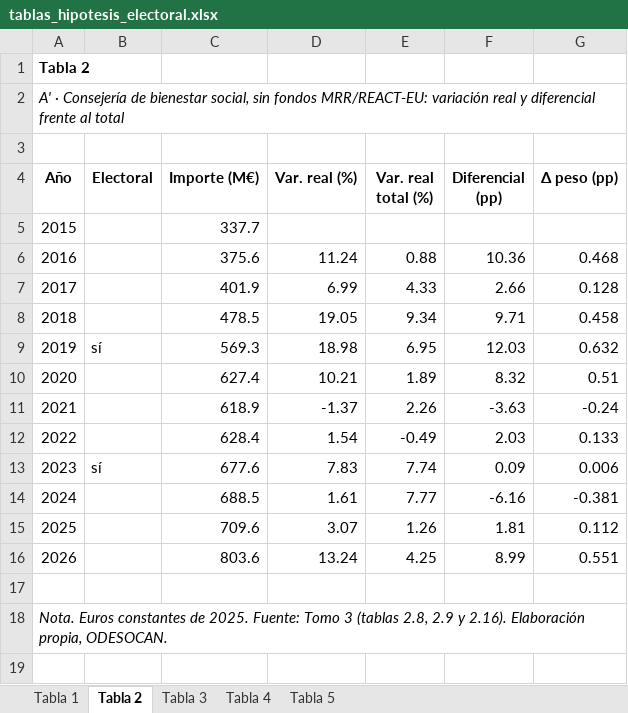
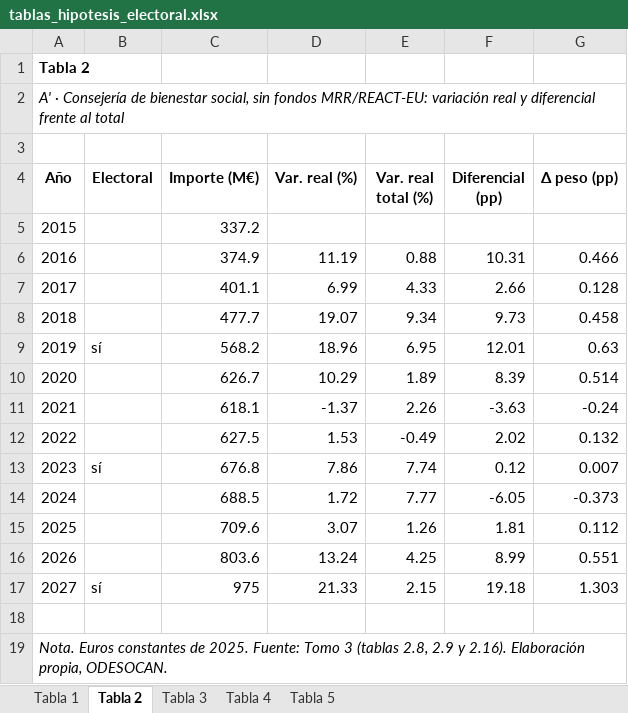
Before and after one commit to Cristianodesocan/pipeline-presupuestos-2027, an Excel workbook: 4_analisis/salidas/hipotesis_electoral/tablas_hipotesis_electoral.xlsx, sheet Tabla 2, drawn as a sheet; values as stored, in another font and other column widths than the file's, no borders; removed rows and columns are numbered as before the commit, all else as after; the diff names each change by its address in the sheet, - before the commit and + after, or states it on an @@ line.

```diff
--- a/4_analisis/salidas/hipotesis_electoral/tablas_hipotesis_electoral.xlsx (sheet Tabla 2)
+++ b/4_analisis/salidas/hipotesis_electoral/tablas_hipotesis_electoral.xlsx (sheet Tabla 2)
-C5 (Importe (M€)): 337.7
+C5 (Importe (M€)): 337.2
-row 6: 2016 |  | 375.6 | 11.24 | 0.88 | 10.36 | 0.468
+row 6: 2016 |  | 374.9 | 11.19 | 0.88 | 10.31 | 0.466
-C7 (Importe (M€)): 401.9
+C7 (Importe (M€)): 401.1
-row 8: 2018 |  | 478.5 | 19.05 | 9.34 | 9.71 | 0.458
-row 9: 2019 | sí | 569.3 | 18.98 | 6.95 | 12.03 | 0.632
-row 10: 2020 |  | 627.4 | 10.21 | 1.89 | 8.32 | 0.51
+row 8: 2018 |  | 477.7 | 19.07 | 9.34 | 9.73 | 0.458
+row 9: 2019 | sí | 568.2 | 18.96 | 6.95 | 12.01 | 0.63
+row 10: 2020 |  | 626.7 | 10.29 | 1.89 | 8.39 | 0.514
-C11 (Importe (M€)): 618.9
+C11 (Importe (M€)): 618.1
-row 12: 2022 |  | 628.4 | 1.54 | -0.49 | 2.03 | 0.133
-row 13: 2023 | sí | 677.6 | 7.83 | 7.74 | 0.09 | 0.006
+row 12: 2022 |  | 627.5 | 1.53 | -0.49 | 2.02 | 0.132
+row 13: 2023 | sí | 676.8 | 7.86 | 7.74 | 0.12 | 0.007
-D14 (Var. real (%)): 1.61
+D14 (Var. real (%)): 1.72
-F14 (Diferencial (pp)): -6.16
+F14 (Diferencial (pp)): -6.05
-G14 (Δ peso (pp)): -0.381
+G14 (Δ peso (pp)): -0.373
+row 17: 2027 | sí | 975 | 21.33 | 2.15 | 19.18 | 1.303
```
Also changed, not shown: sheet Tabla 5, sheet Tabla 1, sheet Tabla 4, sheet Tabla 3, 4_analisis/salidas/entes/tablas_entes.xlsx, 4_analisis/salidas/funciones/tablas_funciones.xlsx, 30 other files.
